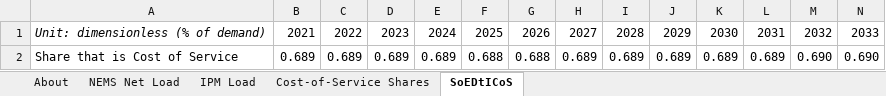
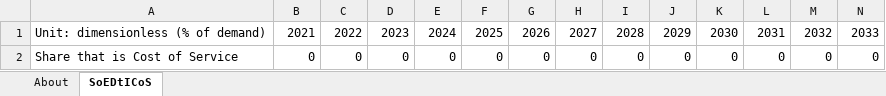
Before and after one commit to EnergyInnovation/eps-southkorea, an Excel workbook: InputData/elec/SoEDtICoS/Share of Electricity Demand that Is Cost of Service.xlsx, sheet SoEDtICoS, drawn as a sheet; only a part is shown; values as stored, in another font and other column widths than the file's, no borders; removed rows and columns are numbered as before the commit, all else as after; rows hold the shown columns only; the diff names each change by its address in the sheet, - before the commit and + after, or states it on an @@ line.

```diff
--- a/InputData/elec/SoEDtICoS/Share of Electricity Demand that Is Cost of Service.xlsx (sheet SoEDtICoS)
+++ b/InputData/elec/SoEDtICoS/Share of Electricity Demand that Is Cost of Service.xlsx (sheet SoEDtICoS)
-sheet tab: NEMS Net Load
-sheet tab: IPM Load
-sheet tab: Cost-of-Service Shares
-A1 italic: on
+A1 italic: off
-row 2: Share that is Cost of Service | 0.689 | 0.689 | 0.689 | 0.689 | 0.688 | 0.688 | 0.689 | 0.689 | 0.689 | 0.689 | 0.689 | 0.690 | 0.690
+row 2: Share that is Cost of Service | 0 | 0 | 0 | 0 | 0 | 0 | 0 | 0 | 0 | 0 | 0 | 0 | 0
```
Also changed, not shown: sheet About, InputData/add-outputs/NoH/Number of Households.xlsx, InputData/elec/BPMGBSA/BAU Policy Mandated Grid Battery Storage Additions.xlsx, 5 other files.
